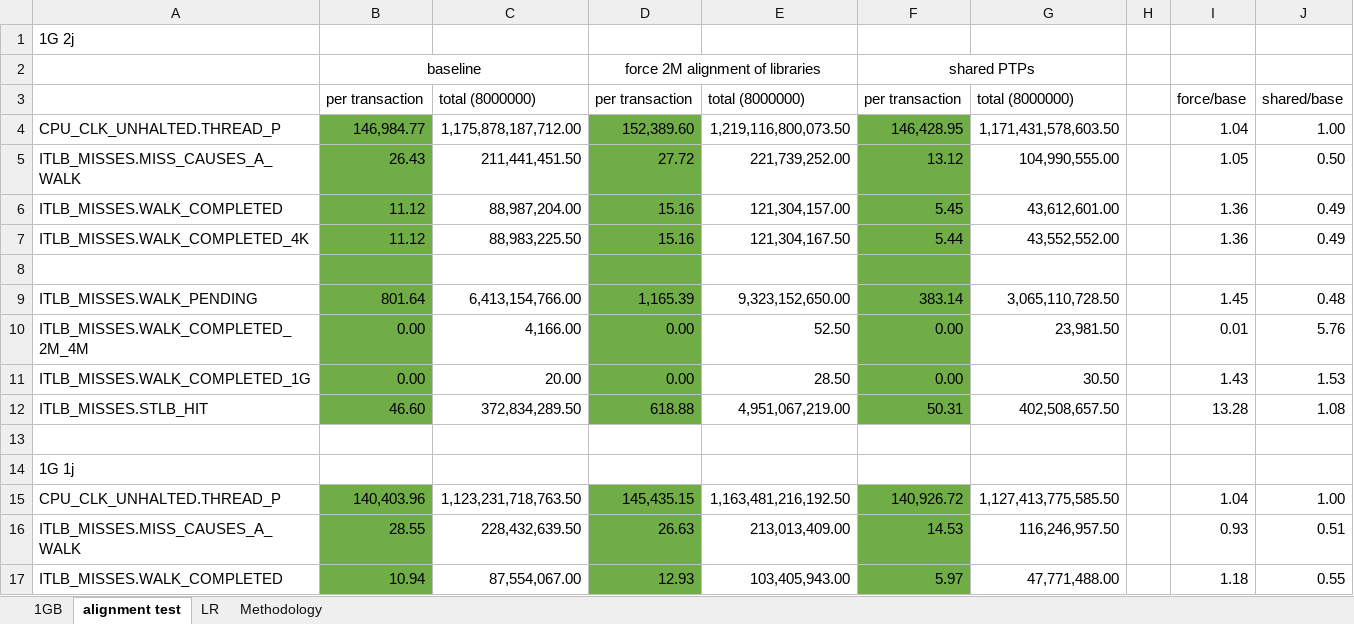
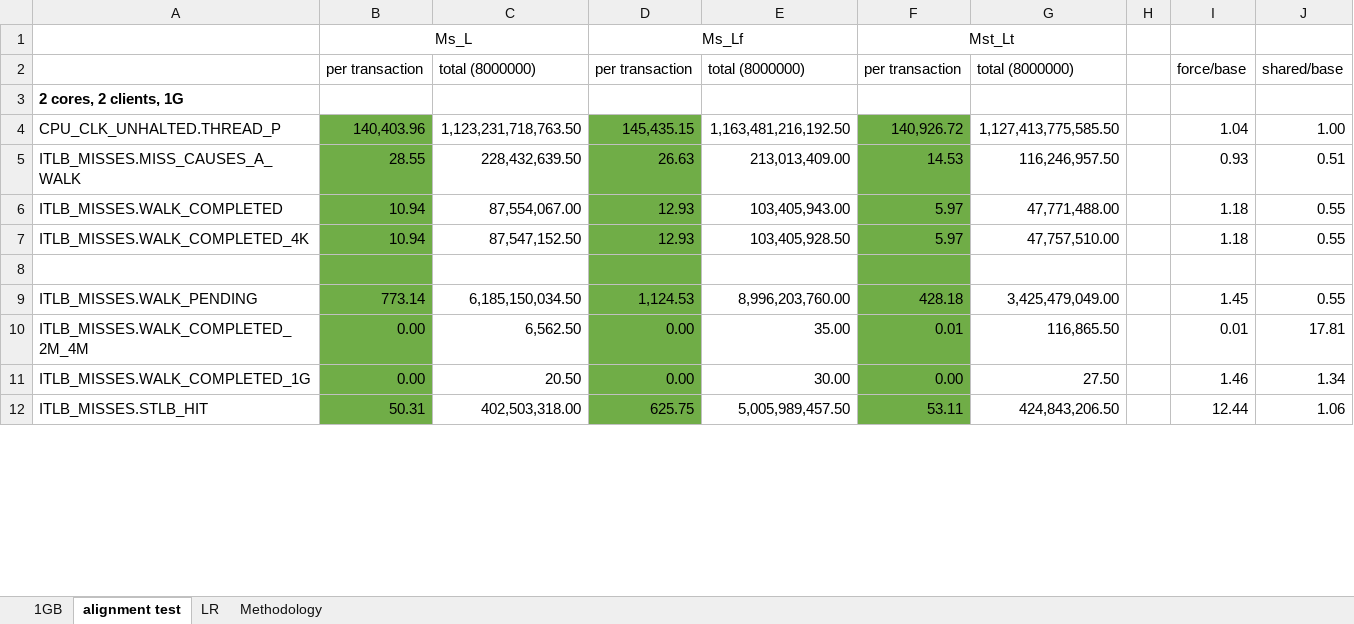
Before and after one commit to XiaowanDong/shared_ptp, an Excel workbook: postgres.xlsx, sheet alignment test, drawn as a sheet; only a part is shown; the shorter side is filled out with more unchanged rows; values as stored, in another font and other column widths than the file's, no borders; removed rows and columns are numbered as before the commit, all else as after; the diff covers the shown part only; the diff names each change by its address in the sheet, - before the commit and + after, or states it on an @@ line.

Commit message:
Single core single client postgres data

```diff
--- a/postgres.xlsx (sheet alignment test)
+++ b/postgres.xlsx (sheet alignment test)
-row 1: 1G 2j
-row 2:  | baseline |  | force 2M alignment of libraries |  | shared PTPs
+row 1:  | Ms_L |  | Ms_Lf |  | Mst_Lt
-row 4: CPU_CLK_UNHALTED.THREAD_P | 146,984.77 | 1,175,878,187,712.00 | 152,389.60 | 1,219,116,800,073.50 | 146,428.95 | 1,171,431,578,603.50 |  | 1.04 | 1.00
-row 5: ITLB_MISSES.MISS_CAUSES_A_WALK | 26.43 | 211,441,451.50 | 27.72 | 221,739,252.00 | 13.12 | 104,990,555.00 |  | 1.05 | 0.50
-row 6: ITLB_MISSES.WALK_COMPLETED | 11.12 | 88,987,204.00 | 15.16 | 121,304,157.00 | 5.45 | 43,612,601.00 |  | 1.36 | 0.49
-row 7: ITLB_MISSES.WALK_COMPLETED_4K | 11.12 | 88,983,225.50 | 15.16 | 121,304,167.50 | 5.44 | 43,552,552.00 |  | 1.36 | 0.49
-row 8: (empty)
-row 9: ITLB_MISSES.WALK_PENDING | 801.64 | 6,413,154,766.00 | 1,165.39 | 9,323,152,650.00 | 383.14 | 3,065,110,728.50 |  | 1.45 | 0.48
-row 10: ITLB_MISSES.WALK_COMPLETED_2M_4M | 0.00 | 4,166.00 | 0.00 | 52.50 | 0.00 | 23,981.50 |  | 0.01 | 5.76
-row 11: ITLB_MISSES.WALK_COMPLETED_1G | 0.00 | 20.00 | 0.00 | 28.50 | 0.00 | 30.50 |  | 1.43 | 1.53
-row 12: ITLB_MISSES.STLB_HIT | 46.60 | 372,834,289.50 | 618.88 | 4,951,067,219.00 | 50.31 | 402,508,657.50 |  | 13.28 | 1.08
-row 13: (empty)
-A3: 1G 1j
+A3: 2 cores, 2 clients, 1G
-A3 bold: off
+A3 bold: on
```
Also changed, not shown: 22 added rows elsewhere in this sheet, formulas that keep their value.
